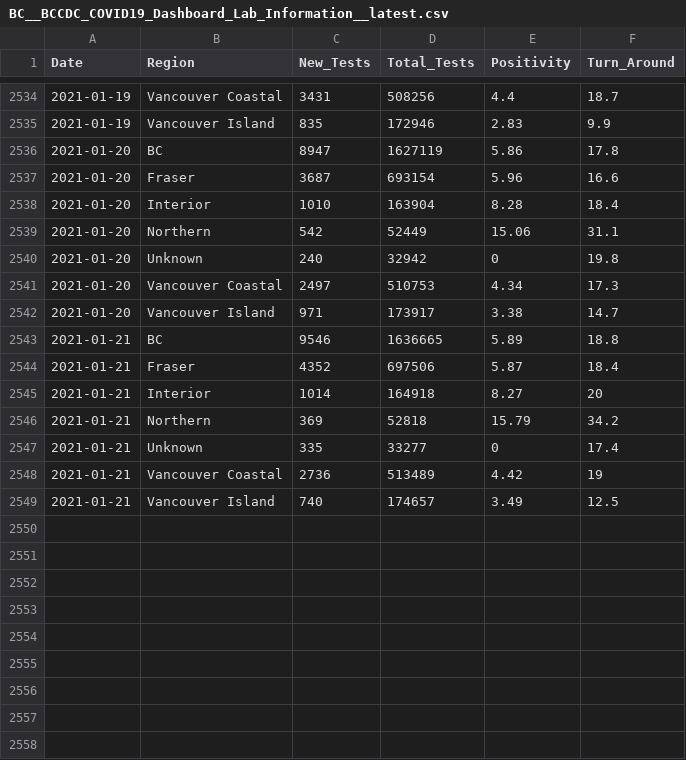
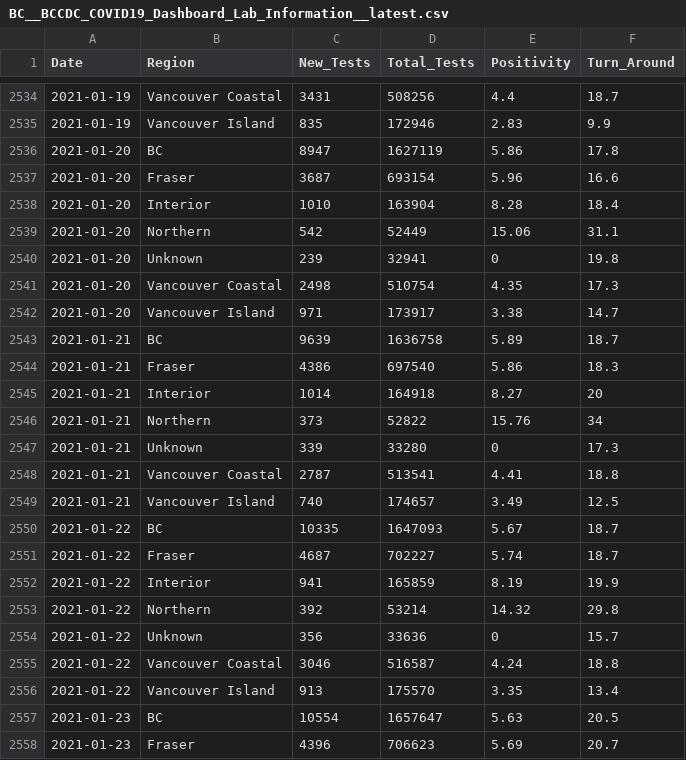
Before and after one commit to dlanger/coronavirus-hc-infobase-archive, a CSV file: BC__BCCDC_COVID19_Dashboard_Lab_Information__latest.csv, drawn as a sheet; only a part is shown, gaps mark what is left out; the diff covers the shown part only.

```diff
--- a/BC__BCCDC_COVID19_Dashboard_Lab_Information__latest.csv
+++ b/BC__BCCDC_COVID19_Dashboard_Lab_Information__latest.csv
@@ -2539,11 +2539,20 @@
 2021-01-20,"Northern",542,52449,15.06,31.1
-2021-01-20,"Unknown",240,32942,0,19.8
-2021-01-20,"Vancouver Coastal",2497,510753,4.34,17.3
+2021-01-20,"Unknown",239,32941,0,19.8
+2021-01-20,"Vancouver Coastal",2498,510754,4.35,17.3
 2021-01-20,"Vancouver Island",971,173917,3.38,14.7
-2021-01-21,"BC",9546,1636665,5.89,18.8
-2021-01-21,"Fraser",4352,697506,5.87,18.4
+2021-01-21,"BC",9639,1636758,5.89,18.7
+2021-01-21,"Fraser",4386,697540,5.86,18.3
 2021-01-21,"Interior",1014,164918,8.27,20
-2021-01-21,"Northern",369,52818,15.79,34.2
-2021-01-21,"Unknown",335,33277,0,17.4
-2021-01-21,"Vancouver Coastal",2736,513489,4.42,19
+2021-01-21,"Northern",373,52822,15.76,34
+2021-01-21,"Unknown",339,33280,0,17.3
+2021-01-21,"Vancouver Coastal",2787,513541,4.41,18.8
 2021-01-21,"Vancouver Island",740,174657,3.49,12.5
+2021-01-22,"BC",10335,1647093,5.67,18.7
+2021-01-22,"Fraser",4687,702227,5.74,18.7
+2021-01-22,"Interior",941,165859,8.19,19.9
+2021-01-22,"Northern",392,53214,14.32,29.8
+2021-01-22,"Unknown",356,33636,0,15.7
+2021-01-22,"Vancouver Coastal",3046,516587,4.24,18.8
+2021-01-22,"Vancouver Island",913,175570,3.35,13.4
+2021-01-23,"BC",10554,1657647,5.63,20.5
+2021-01-23,"Fraser",4396,706623,5.69,20.7
```
Also changed, not shown: 12 added rows elsewhere in this file, CA__covid19__latest.csv, 2 other files.
